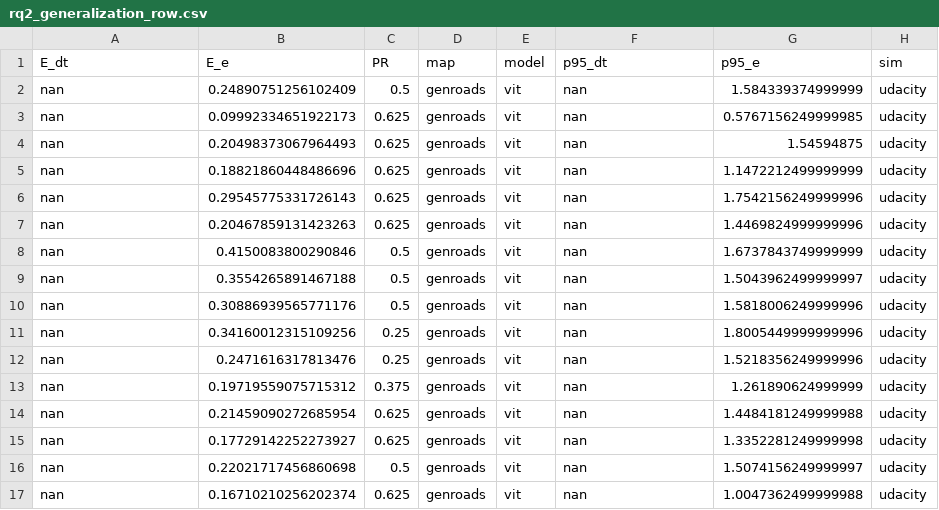
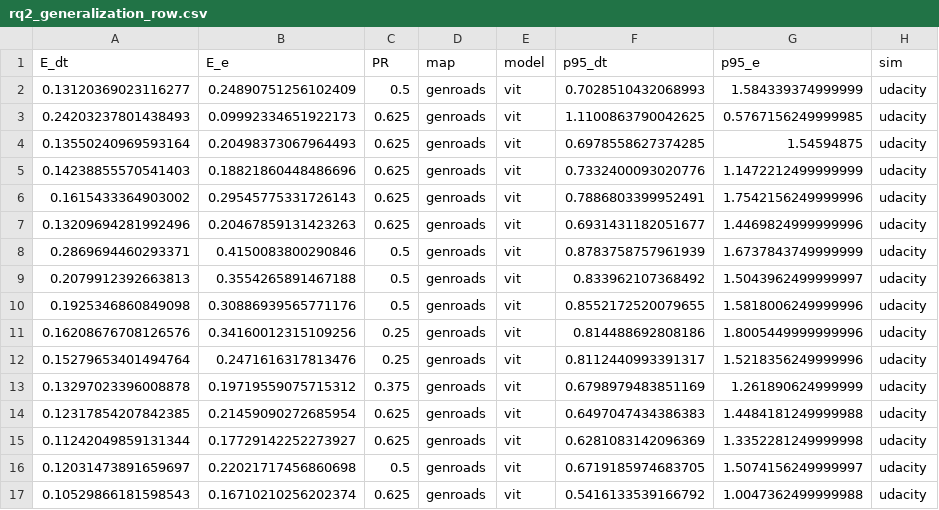
Before and after one commit to MaximIgenbergs/thesis-robust-e2e-vision-ads, a CSV file: results/genroads/generalization/vit_20251217_182632/rq2_generalization_row.csv, drawn as a sheet; only a part is shown; the diff covers the shown part only.

```diff
--- a/results/genroads/generalization/vit_20251217_182632/rq2_generalization_row.csv
+++ b/results/genroads/generalization/vit_20251217_182632/rq2_generalization_row.csv
@@ -1,17 +1,17 @@
 E_dt,E_e,PR,map,model,p95_dt,p95_e,sim
-nan,0.24890751256102409,0.5,genroads,vit,nan,1.584339374999999,udacity
-nan,0.09992334651922173,0.625,genroads,vit,nan,0.5767156249999985,udacity
-nan,0.20498373067964493,0.625,genroads,vit,nan,1.54594875,udacity
-nan,0.18821860448486696,0.625,genroads,vit,nan,1.1472212499999999,udacity
-nan,0.29545775331726143,0.625,genroads,vit,nan,1.7542156249999996,udacity
-nan,0.20467859131423263,0.625,genroads,vit,nan,1.4469824999999996,udacity
-nan,0.4150083800290846,0.5,genroads,vit,nan,1.6737843749999999,udacity
-nan,0.3554265891467188,0.5,genroads,vit,nan,1.5043962499999997,udacity
-nan,0.30886939565771176,0.5,genroads,vit,nan,1.5818006249999996,udacity
-nan,0.34160012315109256,0.25,genroads,vit,nan,1.8005449999999996,udacity
-nan,0.2471616317813476,0.25,genroads,vit,nan,1.5218356249999996,udacity
-nan,0.19719559075715312,0.375,genroads,vit,nan,1.261890624999999,udacity
-nan,0.21459090272685954,0.625,genroads,vit,nan,1.4484181249999988,udacity
-nan,0.17729142252273927,0.625,genroads,vit,nan,1.3352281249999998,udacity
-nan,0.22021717456860698,0.5,genroads,vit,nan,1.5074156249999997,udacity
-nan,0.16710210256202374,0.625,genroads,vit,nan,1.0047362499999988,udacity
+0.13120369023116277,0.24890751256102409,0.5,genroads,vit,0.7028510432068993,1.584339374999999,udacity
+0.24203237801438493,0.09992334651922173,0.625,genroads,vit,1.1100863790042625,0.5767156249999985,udacity
+0.13550240969593164,0.20498373067964493,0.625,genroads,vit,0.6978558627374285,1.54594875,udacity
+0.14238855570541403,0.18821860448486696,0.625,genroads,vit,0.7332400093020776,1.1472212499999999,udacity
+0.1615433364903002,0.29545775331726143,0.625,genroads,vit,0.7886803399952491,1.7542156249999996,udacity
+0.13209694281992496,0.20467859131423263,0.625,genroads,vit,0.6931431182051677,1.4469824999999996,udacity
+0.2869694460293371,0.4150083800290846,0.5,genroads,vit,0.8783758757961939,1.6737843749999999,udacity
+0.2079912392663813,0.3554265891467188,0.5,genroads,vit,0.833962107368492,1.5043962499999997,udacity
+0.1925346860849098,0.30886939565771176,0.5,genroads,vit,0.8552172520079655,1.5818006249999996,udacity
+0.16208676708126576,0.34160012315109256,0.25,genroads,vit,0.814488692808186,1.8005449999999996,udacity
+0.15279653401494764,0.2471616317813476,0.25,genroads,vit,0.8112440993391317,1.5218356249999996,udacity
+0.13297023396008878,0.19719559075715312,0.375,genroads,vit,0.6798979483851169,1.261890624999999,udacity
+0.12317854207842385,0.21459090272685954,0.625,genroads,vit,0.6497047434386383,1.4484181249999988,udacity
+0.11242049859131344,0.17729142252273927,0.625,genroads,vit,0.6281083142096369,1.3352281249999998,udacity
+0.12031473891659697,0.22021717456860698,0.5,genroads,vit,0.6719185974683705,1.5074156249999997,udacity
+0.10529866181598543,0.16710210256202374,0.625,genroads,vit,0.5416133539166792,1.0047362499999988,udacity
```
Also changed, not shown: 56 edited cells elsewhere in this file, results/genroads/generalization/dave2_20251217_225857/rq2_generalization_row.csv, results/genroads/generalization/dave2_20251217_225857/summary_table.csv, 53 other files.
